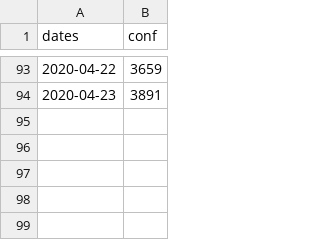
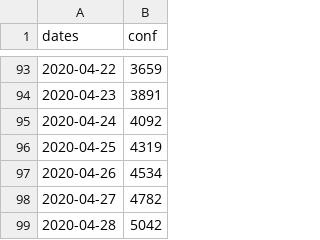
Before and after one commit to marynader6/covid19_bigdata_project, a CSV file: confirmed2.csv, drawn as a sheet; only a part is shown, gaps mark what is left out.

```diff
--- a/confirmed2.csv
+++ b/confirmed2.csv
@@ -94 +94,6 @@
 2020-04-23,3891
+2020-04-24,4092
+2020-04-25,4319
+2020-04-26,4534
+2020-04-27,4782
+2020-04-28,5042
```
Also changed, not shown: confirmed.csv, recovered.csv, 22 other files.
